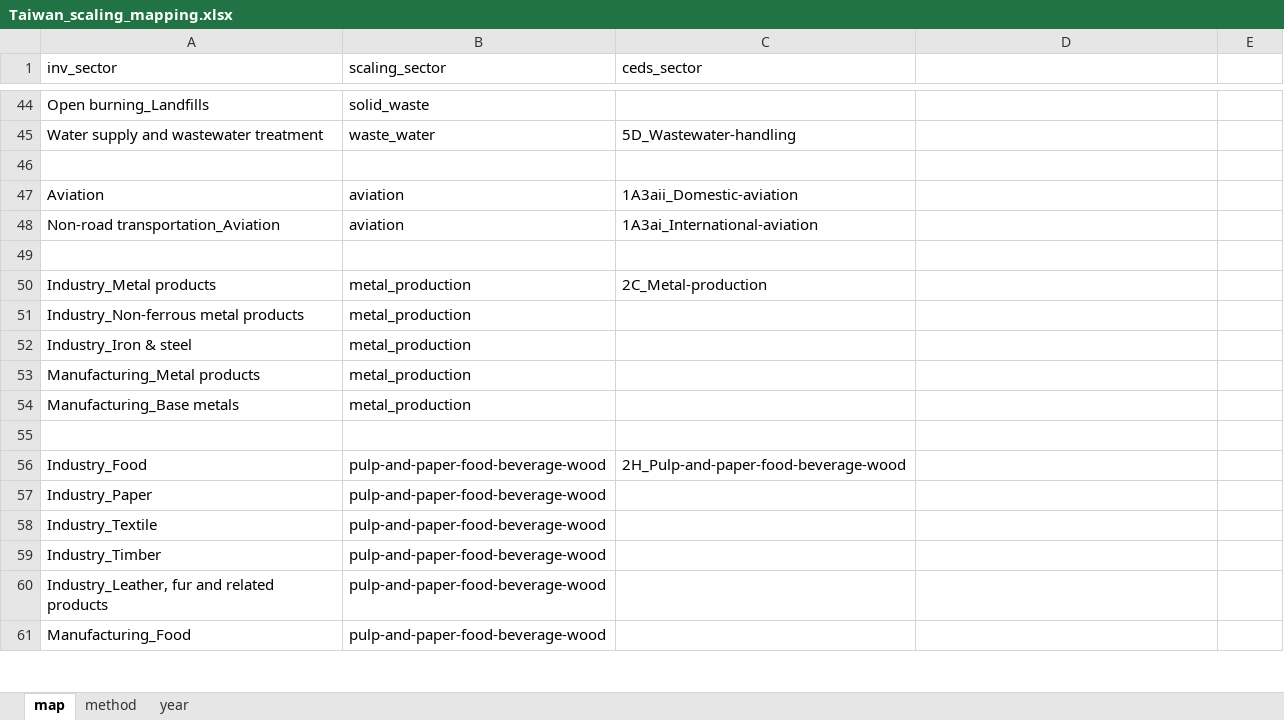
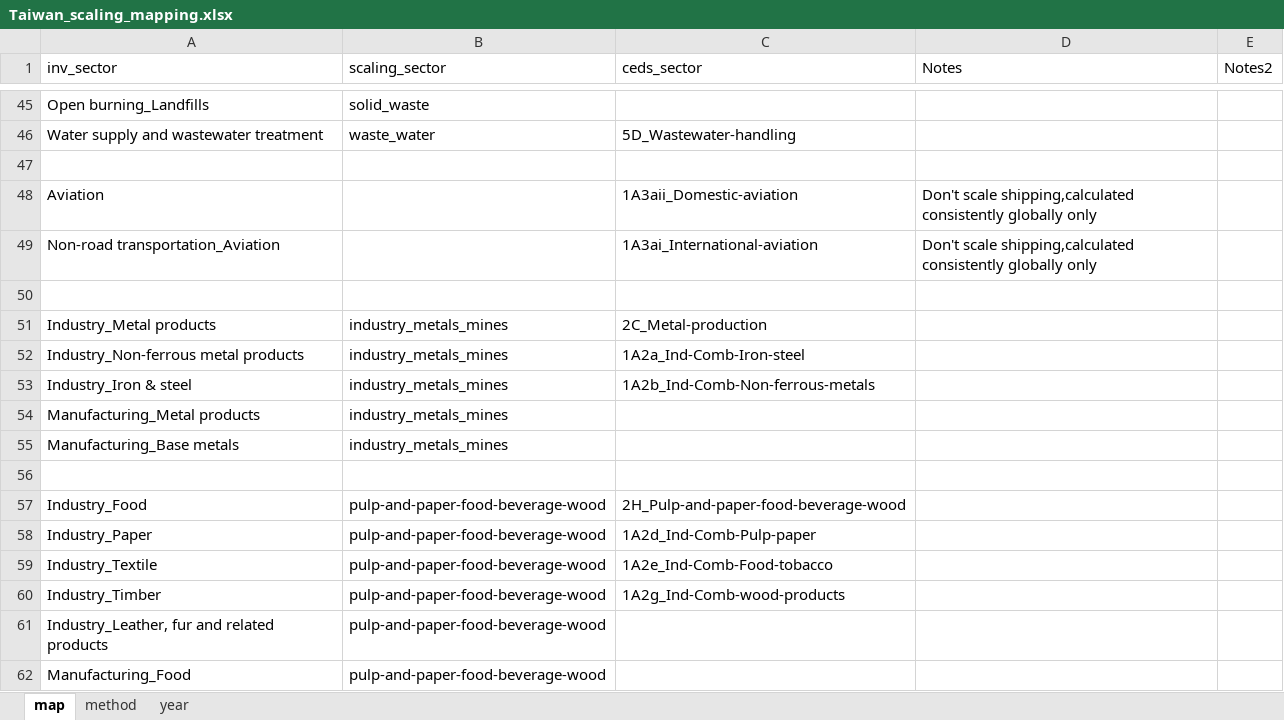
Before and after one commit to JGCRI/CEDS, an Excel workbook: input/mappings/scaling/Taiwan_scaling_mapping.xlsx, sheet map, drawn as a sheet; only a part is shown, gaps mark what is left out; values as stored, in another font and other column widths than the file's, no borders; addresses are those after the commit; the diff covers the shown part only; the diff names each change by its address in the sheet, - before the commit and + after, or states it on an @@ line.

Commit message:
Update AUS and TWN scaling mappings. Remove AUS from UNFCCC scaling.

```diff
--- a/input/mappings/scaling/Taiwan_scaling_mapping.xlsx (sheet map)
+++ b/input/mappings/scaling/Taiwan_scaling_mapping.xlsx (sheet map)
-D1: (empty)
+D1: Notes
-E1: (empty)
+E1: Notes2
-B48:B49 (scaling_sector): aviation
+B48:B49 (scaling_sector): (empty)
-D48:D49 (Notes): (empty)
+D48:D49 (Notes): Don't scale shipping,calculated consistently globally only
-B51:B55 (scaling_sector): metal_production
+B51:B55 (scaling_sector): industry_metals_mines
-C52 (ceds_sector): (empty)
+C52 (ceds_sector): 1A2a_Ind-Comb-Iron-steel
-C53 (ceds_sector): (empty)
+C53 (ceds_sector): 1A2b_Ind-Comb-Non-ferrous-metals
-C58 (ceds_sector): (empty)
+C58 (ceds_sector): 1A2d_Ind-Comb-Pulp-paper
-C59 (ceds_sector): (empty)
+C59 (ceds_sector): 1A2e_Ind-Comb-Food-tobacco
-C60 (ceds_sector): (empty)
+C60 (ceds_sector): 1A2g_Ind-Comb-wood-products
```
Also changed, not shown: 16 added rows, 11 removed rows and 61 edited cells elsewhere in this sheet, sheet method, input/mappings/scaling/Australia_scaling_mapping.xlsx, 1 other file.
